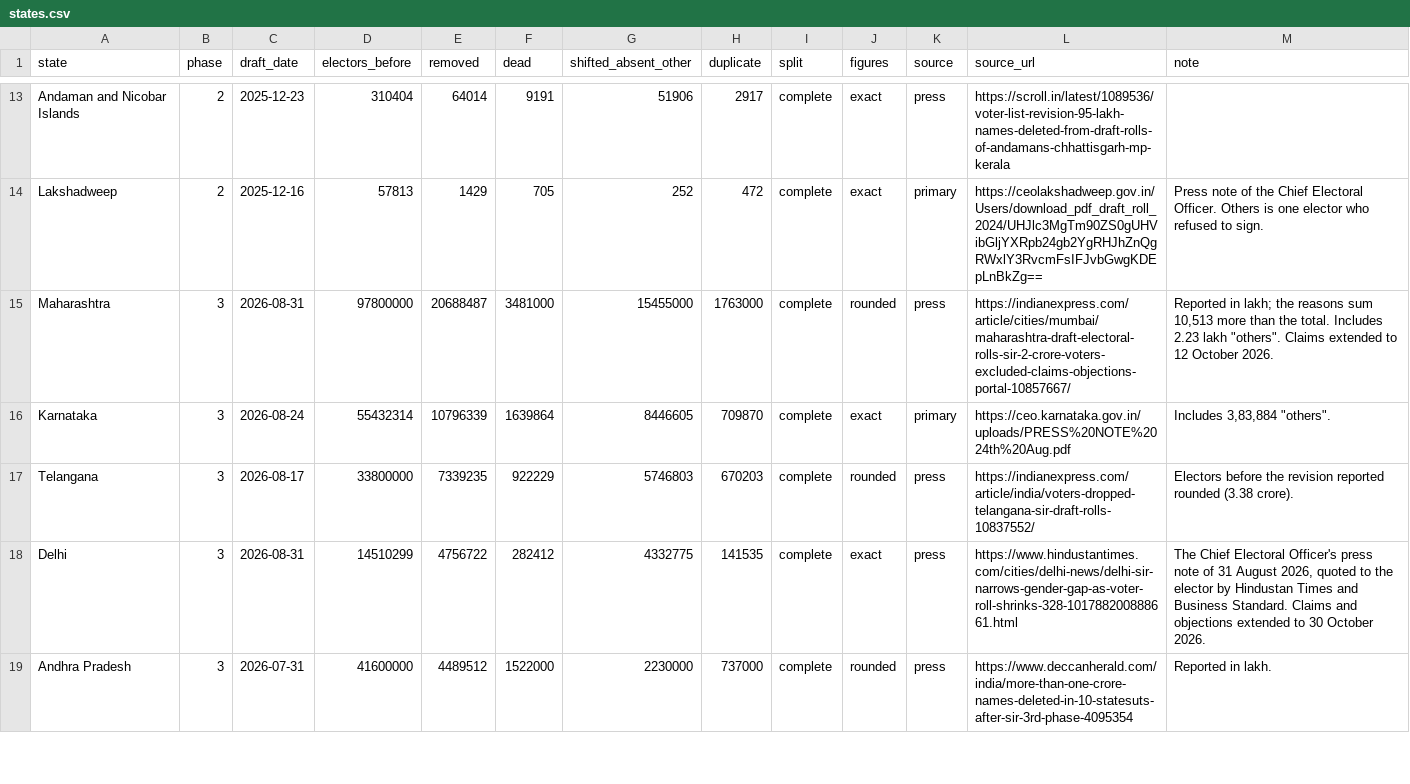
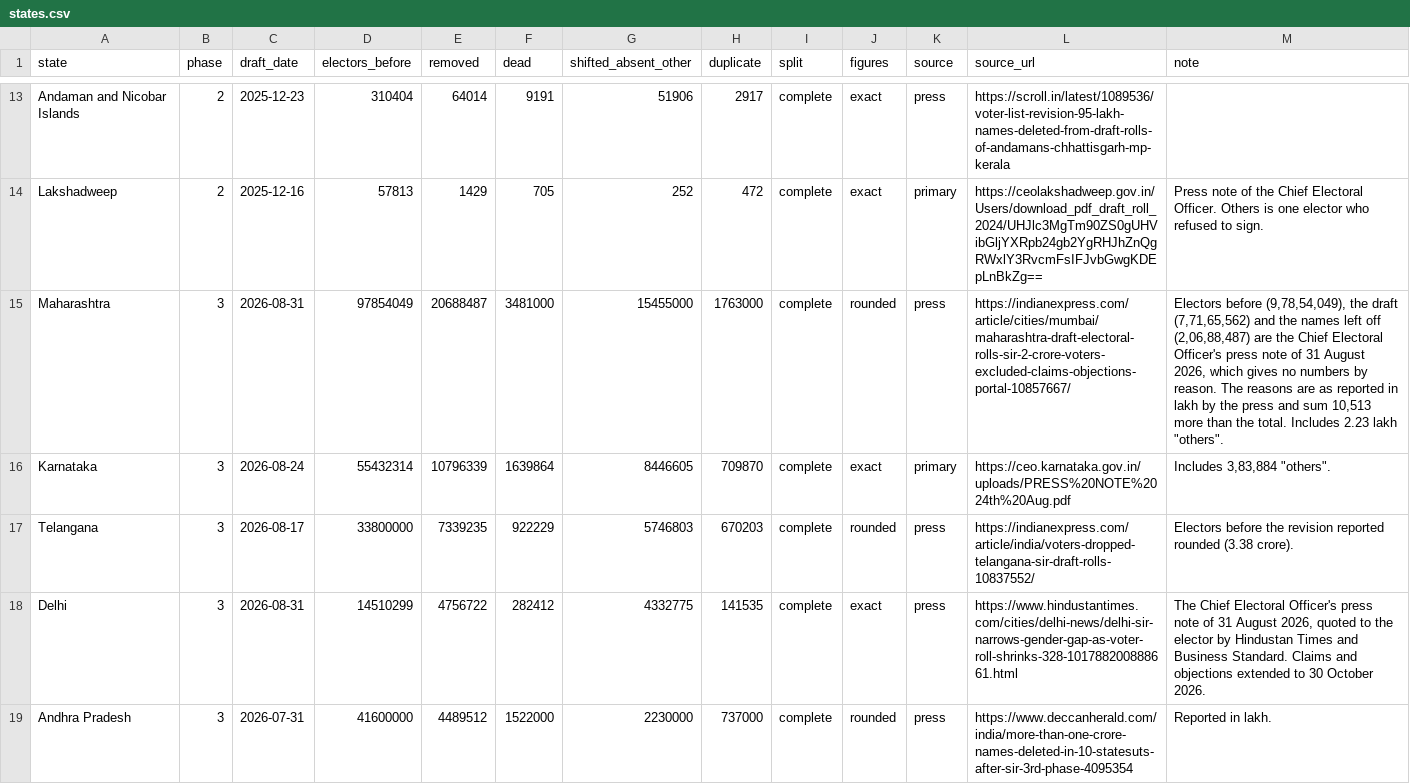
Before and after one commit to Varnasr/INDIA-DATA, a CSV file: data/india/raw/states.csv, drawn as a sheet; only a part is shown, gaps mark what is left out; the diff covers the shown part only.

```diff
--- a/data/india/raw/states.csv
+++ b/data/india/raw/states.csv
@@ -14,3 +14,3 @@ Andaman and Nicobar Islands,2,2025-12-23,310404,64014,9191,51906,2917,complete,e
 Lakshadweep,2,2025-12-16,57813,1429,705,252,472,complete,exact,primary,https://ceolakshadweep.gov.in/Users/download_pdf_draft_roll_2024/UHJlc3MgTm90ZS0gUHVibGljYXRpb24gb2YgRHJhZnQgRWxlY3RvcmFsIFJvbGwgKDEpLnBkZg==,Press note of the Chief Electoral Officer. Others is one elector who refused to sign.
-Maharashtra,3,2026-08-31,97800000,20688487,3481000,15455000,1763000,complete,rounded,press,https://indianexpress.com/article/cities/mumbai/maharashtra-draft-electoral-rolls-sir-2-crore-voters-excluded-claims-objections-portal-10857667/,"Reported in lakh; the reasons sum 10,513 more than the total. Includes 2.23 lakh ""others"". Claims extended to 12 October 2026."
+Maharashtra,3,2026-08-31,97854049,20688487,3481000,15455000,1763000,complete,rounded,press,https://indianexpress.com/article/cities/mumbai/maharashtra-draft-electoral-rolls-sir-2-crore-voters-excluded-claims-objections-portal-10857667/,"Electors before (9,78,54,049), the draft (7,71,65,562) and the names left off (2,06,88,487) are the Chief Electoral Officer's press note of 31 August 2026, which gives no numbers by reason. The reasons are as reported in lakh by the press and sum 10,513 more than the total. Includes 2.23 lakh ""others""."
 Karnataka,3,2026-08-24,55432314,10796339,1639864,8446605,709870,complete,exact,primary,https://ceo.karnataka.gov.in/uploads/PRESS%20NOTE%2024th%20Aug.pdf,"Includes 3,83,884 ""others""."
```
Also changed, not shown: 23 edited cells elsewhere in this file, data/india/states.csv, 8 other files.
